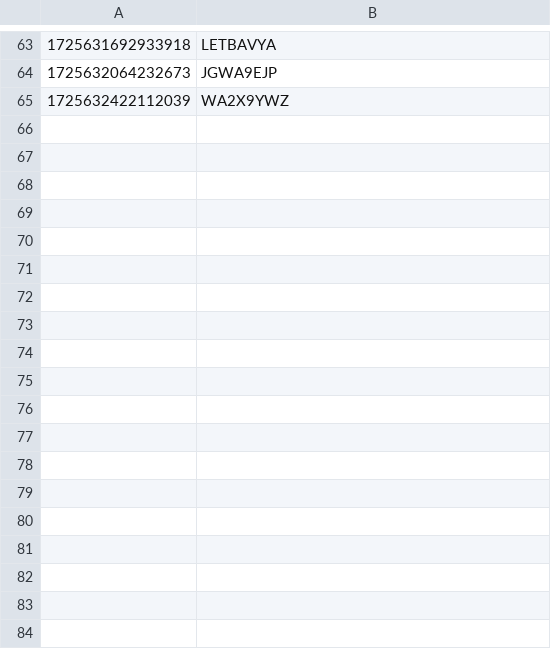
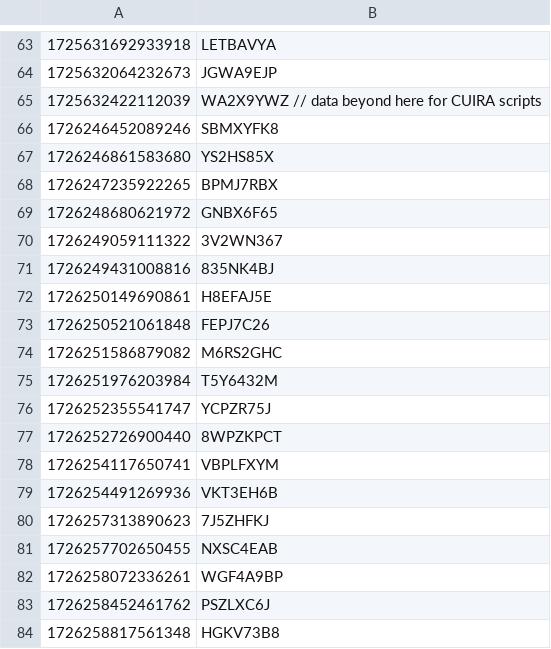
Before and after one commit to hmcts/prl-performance, a CSV file: FL401caseNumberAndCodeRespondent.csv, drawn as a sheet; only a part is shown, gaps mark what is left out; the diff covers the shown part only.

```diff
--- a/FL401caseNumberAndCodeRespondent.csv
+++ b/FL401caseNumberAndCodeRespondent.csv
@@ -64,2 +64,21 @@
 1725632064232673,JGWA9EJP
-1725632422112039,WA2X9YWZ
+1725632422112039,WA2X9YWZ  // data beyond here for CUIRA scripts
+1726246452089246,SBMXYFK8
+1726246861583680,YS2HS85X
+1726247235922265,BPMJ7RBX
+1726248680621972,GNBX6F65
+1726249059111322,3V2WN367
+1726249431008816,835NK4BJ
+1726250149690861,H8EFAJ5E
+1726250521061848,FEPJ7C26
+1726251586879082,M6RS2GHC
+1726251976203984,T5Y6432M
+1726252355541747,YCPZR75J
+1726252726900440,8WPZKPCT
+1726254117650741,VBPLFXYM
+1726254491269936,VKT3EH6B
+1726257313890623,7J5ZHFKJ
+1726257702650455,NXSC4EAB
+1726258072336261,WGF4A9BP
+1726258452461762,PSZLXC6J
+1726258817561348,HGKV73B8
```
Also changed, not shown: 13 added rows elsewhere in this file, FL401Cases.csv, FL401caseNumberAndCodeApplicant.csv, 14 other files.
